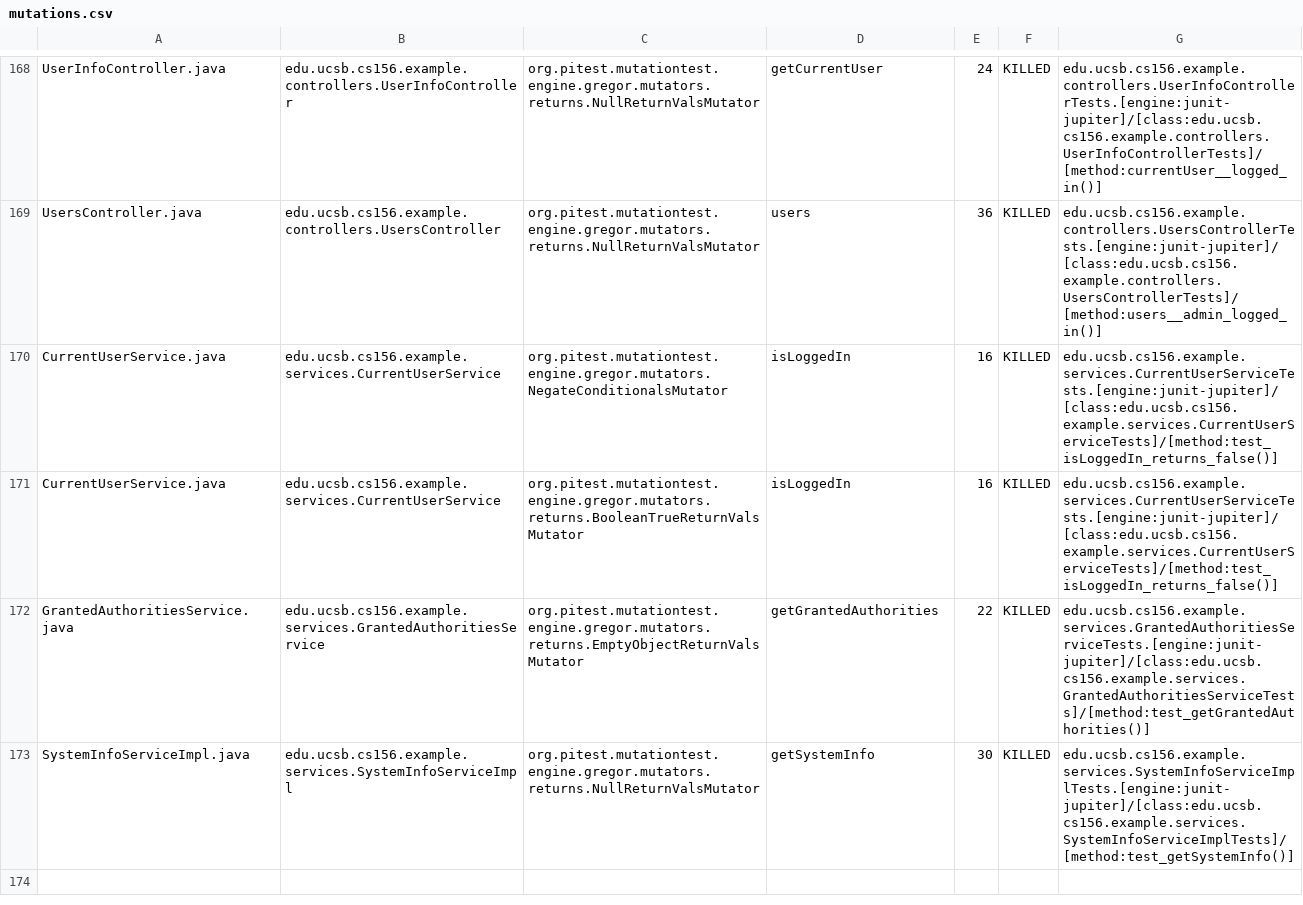
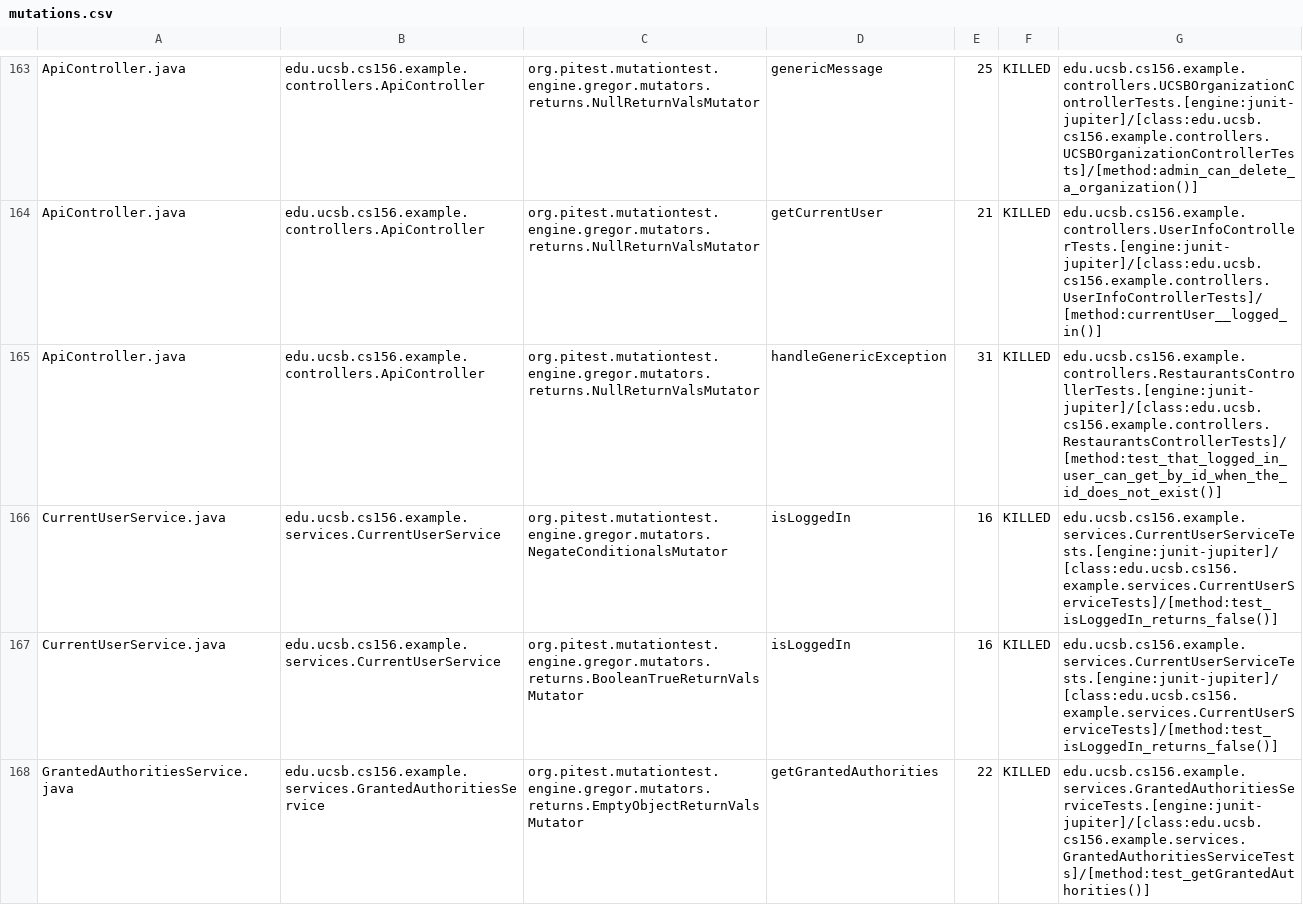
Before and after one commit to ucsb-cs156-w24/team03-w24-4pm-4, a CSV file: prs/72/pitest/mutations.csv, drawn as a sheet; only a part is shown, gaps mark what is left out; the shorter side is filled out with more unchanged rows; addresses are those after the commit; the diff covers the shown part only; the diff names each change by its address in the sheet, - before the commit and + after, or states it on an @@ line.

Commit message:
Deploying to gh-pages from @ ucsb-cs156-w24/team03-w24-4pm-4@4649ef6ec32d25464d429c649a8e8252e456ea54 🚀

```diff
--- a/prs/72/pitest/mutations.csv
+++ b/prs/72/pitest/mutations.csv
-A163: UserInfoController.java
+A163: ApiController.java
-B163: edu.ucsb.cs156.example.controllers.UserInfoController
+B163: edu.ucsb.cs156.example.controllers.ApiController
-D163: getCurrentUser
+D163: genericMessage
-E163: 24
+E163: 25
-G163: edu.ucsb.cs156.example.controllers.UserInfoControllerTests.[engine:junit-jupiter]/[class:edu.ucsb.cs156.example.controllers.UserInfoControllerTests]/[method:currentUser__logged_in()]
+G163: edu.ucsb.cs156.example.controllers.UCSBOrganizationControllerTests.[engine:junit-jupiter]/[class:edu.ucsb.cs156.example.controllers.UCSBOrganizationControllerTests]/[method:admin_can_delete_a_organization()]
@@ row 2 moved to row 164: ApiController.java @@
-A165: UsersController.java
+A165: ApiController.java
-B165: edu.ucsb.cs156.example.controllers.UsersController
+B165: edu.ucsb.cs156.example.controllers.ApiController
-D165: users
+D165: handleGenericException
-E165: 36
+E165: 31
-G165: edu.ucsb.cs156.example.controllers.UsersControllerTests.[engine:junit-jupiter]/[class:edu.ucsb.cs156.example.controllers.UsersControllerTests]/[method:users__admin_logged_in()]
+G165: edu.ucsb.cs156.example.controllers.RestaurantsControllerTests.[engine:junit-jupiter]/[class:edu.ucsb.cs156.example.controllers.RestaurantsControllerTests]/[method:test_that_logged_in_user_can_get_by_id_when_the_id_does_not_exist()]
```
Also changed, not shown: 2 added rows, 2 removed rows, 106 moved rows and 5 edited cells elsewhere in this file, 18 other files.
